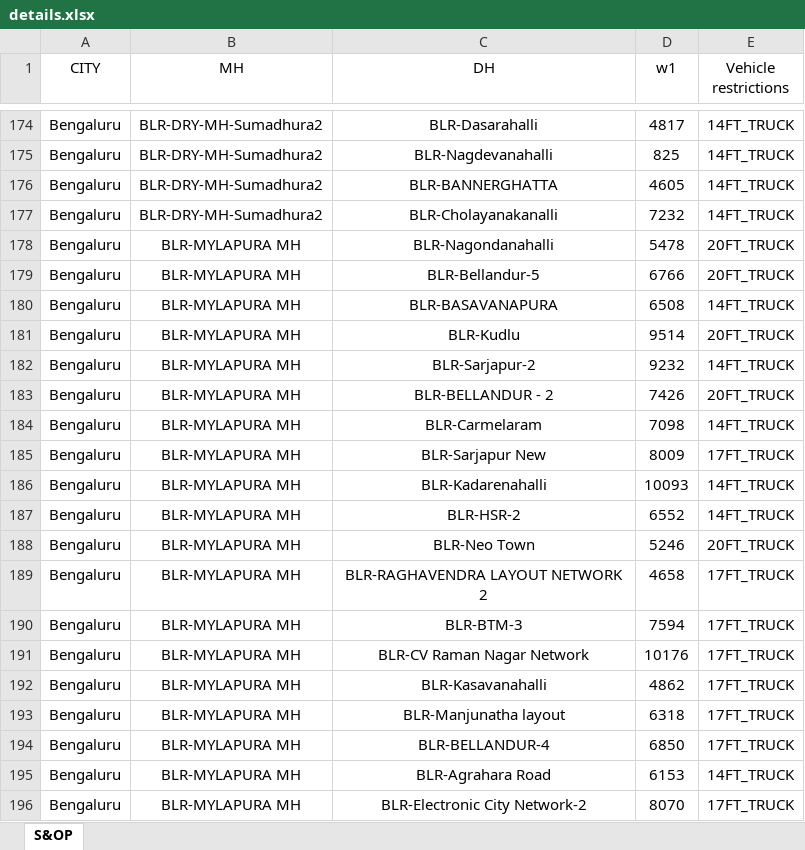
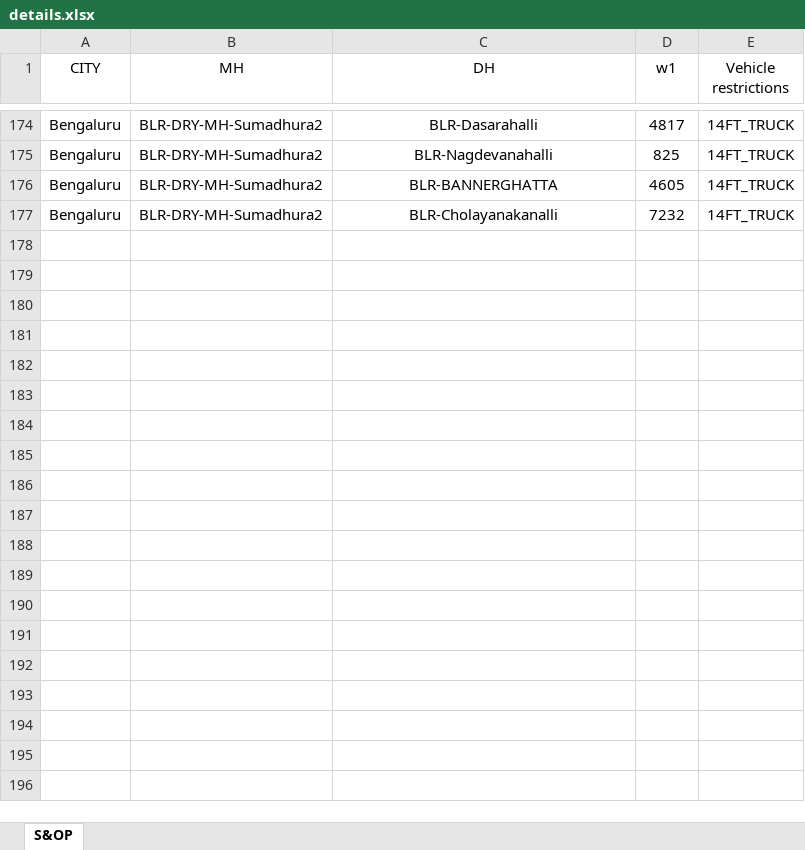
Before and after one commit to iamutkarshyadav/maps, an Excel workbook: data/inputs/details.xlsx, sheet S&OP, drawn as a sheet; only a part is shown, gaps mark what is left out; values as stored, in another font and other column widths than the file's, no borders; the diff covers the shown part only; the diff names each change by its address in the sheet, - before the commit and + after, or states it on an @@ line.

```diff
--- a/data/inputs/details.xlsx (sheet S&OP)
+++ b/data/inputs/details.xlsx (sheet S&OP)
-row 178: Bengaluru | BLR-MYLAPURA MH | BLR-Nagondanahalli | 5478 | 20FT_TRUCK
-row 179: Bengaluru | BLR-MYLAPURA MH | BLR-Bellandur-5 | 6766 | 20FT_TRUCK
-row 180: Bengaluru | BLR-MYLAPURA MH | BLR-BASAVANAPURA | 6508 | 14FT_TRUCK
-row 181: Bengaluru | BLR-MYLAPURA MH | BLR-Kudlu | 9514 | 20FT_TRUCK
-row 182: Bengaluru | BLR-MYLAPURA MH | BLR-Sarjapur-2 | 9232 | 14FT_TRUCK
-row 183: Bengaluru | BLR-MYLAPURA MH | BLR-BELLANDUR - 2 | 7426 | 20FT_TRUCK
-row 184: Bengaluru | BLR-MYLAPURA MH | BLR-Carmelaram | 7098 | 14FT_TRUCK
-row 185: Bengaluru | BLR-MYLAPURA MH | BLR-Sarjapur New | 8009 | 17FT_TRUCK
-row 186: Bengaluru | BLR-MYLAPURA MH | BLR-Kadarenahalli | 10093 | 14FT_TRUCK
-row 187: Bengaluru | BLR-MYLAPURA MH | BLR-HSR-2 | 6552 | 14FT_TRUCK
-row 188: Bengaluru | BLR-MYLAPURA MH | BLR-Neo Town | 5246 | 20FT_TRUCK
-row 189: Bengaluru | BLR-MYLAPURA MH | BLR-RAGHAVENDRA LAYOUT NETWORK 2 | 4658 | 17FT_TRUCK
-row 190: Bengaluru | BLR-MYLAPURA MH | BLR-BTM-3 | 7594 | 17FT_TRUCK
-row 191: Bengaluru | BLR-MYLAPURA MH | BLR-CV Raman Nagar Network | 10176 | 17FT_TRUCK
-row 192: Bengaluru | BLR-MYLAPURA MH | BLR-Kasavanahalli | 4862 | 17FT_TRUCK
-row 193: Bengaluru | BLR-MYLAPURA MH | BLR-Manjunatha layout | 6318 | 17FT_TRUCK
-row 194: Bengaluru | BLR-MYLAPURA MH | BLR-BELLANDUR-4 | 6850 | 17FT_TRUCK
-row 195: Bengaluru | BLR-MYLAPURA MH | BLR-Agrahara Road | 6153 | 14FT_TRUCK
-row 196: Bengaluru | BLR-MYLAPURA MH | BLR-Electronic City Network-2 | 8070 | 17FT_TRUCK
```
Also changed, not shown: 153 removed rows elsewhere in this sheet, data/outputs/Zepto_Final_Master_Plan.xlsx, 15 other files.
